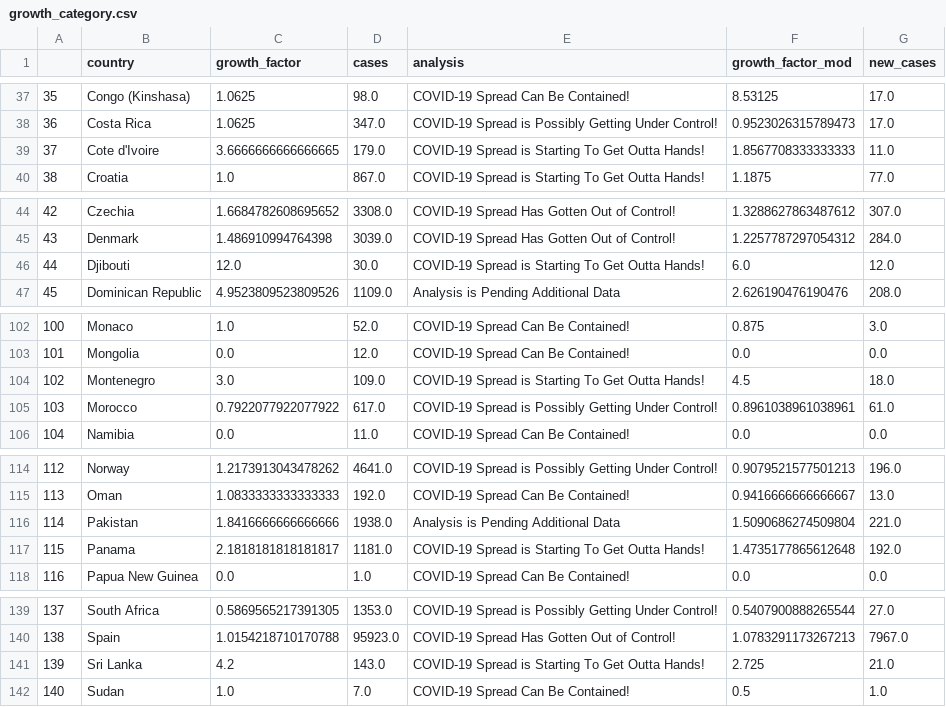
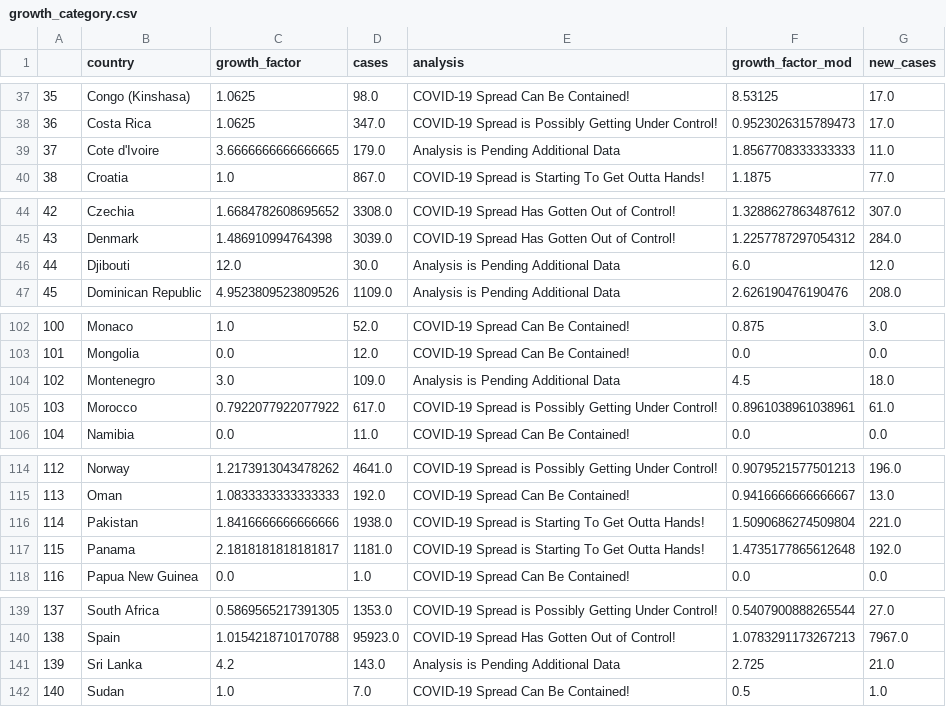
Before and after one commit to roayahelal/covid-19, a CSV file: growth_category.csv, drawn as a sheet; only a part is shown, gaps mark what is left out; the diff covers the shown part only.

```diff
--- a/growth_category.csv
+++ b/growth_category.csv
@@ -38,3 +38,3 @@
 36,Costa Rica,1.0625,347.0,COVID-19 Spread is Possibly Getting Under Control!,0.9523026315789473,17.0
-37,Cote d'Ivoire,3.6666666666666665,179.0,COVID-19 Spread is Starting To Get Outta Hands!,1.8567708333333333,11.0
+37,Cote d'Ivoire,3.6666666666666665,179.0,Analysis is Pending Additional Data,1.8567708333333333,11.0
 38,Croatia,1.0,867.0,COVID-19 Spread is Starting To Get Outta Hands!,1.1875,77.0
@@ -45,3 +45,3 @@
 43,Denmark,1.486910994764398,3039.0,COVID-19 Spread Has Gotten Out of Control!,1.2257787297054312,284.0
-44,Djibouti,12.0,30.0,COVID-19 Spread is Starting To Get Outta Hands!,6.0,12.0
+44,Djibouti,12.0,30.0,Analysis is Pending Additional Data,6.0,12.0
 45,Dominican Republic,4.9523809523809526,1109.0,Analysis is Pending Additional Data,2.626190476190476,208.0
@@ -103,3 +103,3 @@
 101,Mongolia,0.0,12.0,COVID-19 Spread Can Be Contained!,0.0,0.0
-102,Montenegro,3.0,109.0,COVID-19 Spread is Starting To Get Outta Hands!,4.5,18.0
+102,Montenegro,3.0,109.0,Analysis is Pending Additional Data,4.5,18.0
 103,Morocco,0.7922077922077922,617.0,COVID-19 Spread is Possibly Getting Under Control!,0.8961038961038961,61.0
@@ -115,3 +115,3 @@
 113,Oman,1.0833333333333333,192.0,COVID-19 Spread Can Be Contained!,0.9416666666666667,13.0
-114,Pakistan,1.8416666666666666,1938.0,Analysis is Pending Additional Data,1.5090686274509804,221.0
+114,Pakistan,1.8416666666666666,1938.0,COVID-19 Spread is Starting To Get Outta Hands!,1.5090686274509804,221.0
 115,Panama,2.1818181818181817,1181.0,COVID-19 Spread is Starting To Get Outta Hands!,1.4735177865612648,192.0
@@ -140,3 +140,3 @@
 138,Spain,1.0154218710170788,95923.0,COVID-19 Spread Has Gotten Out of Control!,1.0783291173267213,7967.0
-139,Sri Lanka,4.2,143.0,COVID-19 Spread is Starting To Get Outta Hands!,2.725,21.0
+139,Sri Lanka,4.2,143.0,Analysis is Pending Additional Data,2.725,21.0
 140,Sudan,1.0,7.0,COVID-19 Spread Can Be Contained!,0.5,1.0
```
Also changed, not shown: 17 edited cells elsewhere in this file, data.csv, new_data.csv, 4 other files.
